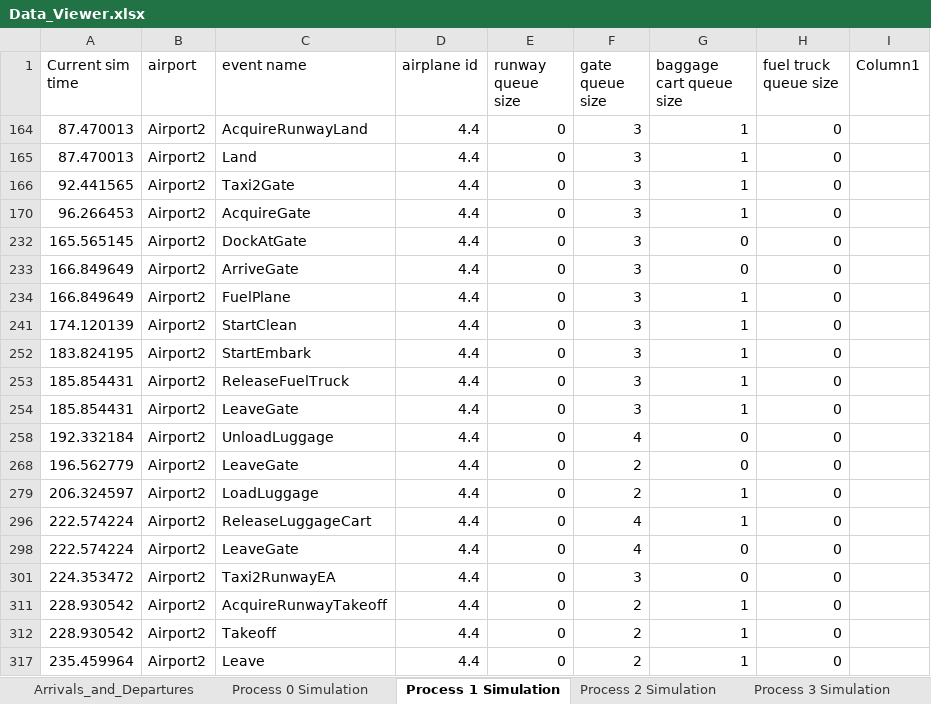
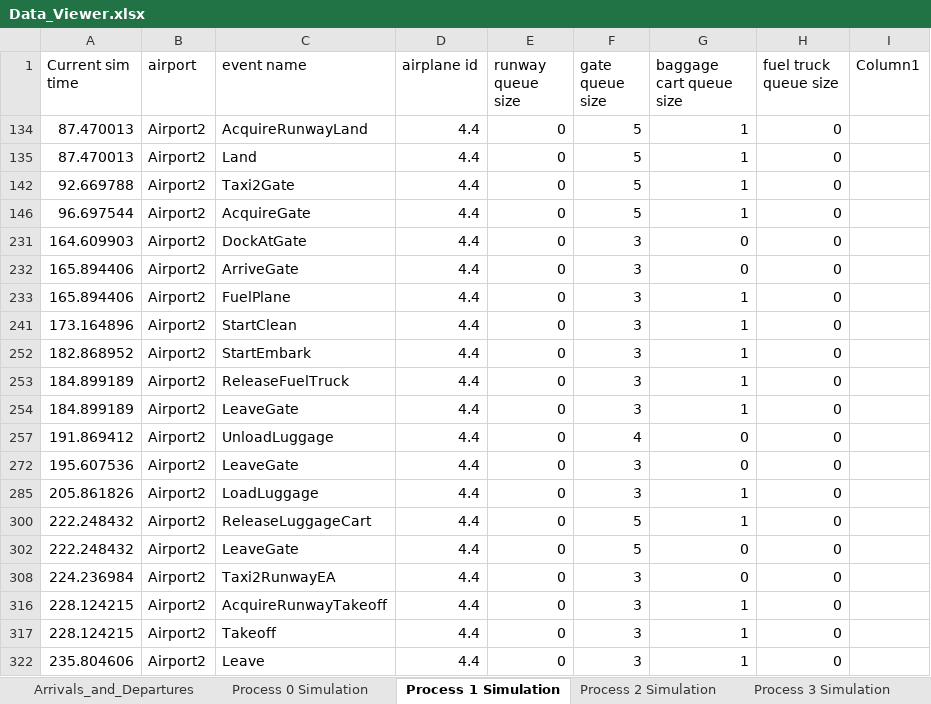
Before and after one commit to npick001/Conservative-Time-Management, an Excel workbook: Data_Viewer.xlsx, sheet Process 1 Simulation, drawn as a sheet; values as stored, in another font and other column widths than the file's, no borders; table styles not drawn; addresses are those after the commit; the diff names each change by its address in the sheet, - before the commit and + after, or states it on an @@ line.

Commit message:
simulation takes a longer time to stop with more processors

```diff
--- a/Data_Viewer.xlsx (sheet Process 1 Simulation)
+++ b/Data_Viewer.xlsx (sheet Process 1 Simulation)
-F134:F135 (gate queue size): 3
+F134:F135 (gate queue size): 5
-A142 (Current sim time): 92.441565
+A142 (Current sim time): 92.669788
-F142 (gate queue size): 3
+F142 (gate queue size): 5
-A146 (Current sim time): 96.266453
+A146 (Current sim time): 96.697544
-F146 (gate queue size): 3
+F146 (gate queue size): 5
-A231 (Current sim time): 165.565145
+A231 (Current sim time): 164.609903
-A232:A233 (Current sim time): 166.849649
+A232:A233 (Current sim time): 165.894406
-A241 (Current sim time): 174.120139
+A241 (Current sim time): 173.164896
-A252 (Current sim time): 183.824195
+A252 (Current sim time): 182.868952
-A253:A254 (Current sim time): 185.854431
+A253:A254 (Current sim time): 184.899189
-A257 (Current sim time): 192.332184
+A257 (Current sim time): 191.869412
-A272 (Current sim time): 196.562779
+A272 (Current sim time): 195.607536
-F272 (gate queue size): 2
+F272 (gate queue size): 3
-A285 (Current sim time): 206.324597
+A285 (Current sim time): 205.861826
-F285 (gate queue size): 2
+F285 (gate queue size): 3
-A300 (Current sim time): 222.574224
+A300 (Current sim time): 222.248432
-F300 (gate queue size): 4
+F300 (gate queue size): 5
-A302 (Current sim time): 222.574224
+A302 (Current sim time): 222.248432
-F302 (gate queue size): 4
+F302 (gate queue size): 5
-A308 (Current sim time): 224.353472
+A308 (Current sim time): 224.236984
-A316:A317 (Current sim time): 228.930542
+A316:A317 (Current sim time): 228.124215
-F316:F317 (gate queue size): 2
+F316:F317 (gate queue size): 3
-A322 (Current sim time): 235.459964
+A322 (Current sim time): 235.804606
-F322 (gate queue size): 2
+F322 (gate queue size): 3
```
Also changed, not shown: sheet Process 0 Simulation, sheet Process 2 Simulation, sheet Process 3 Simulation, sheet Arrivals_and_Departures, hidden cells, 32 other files.
